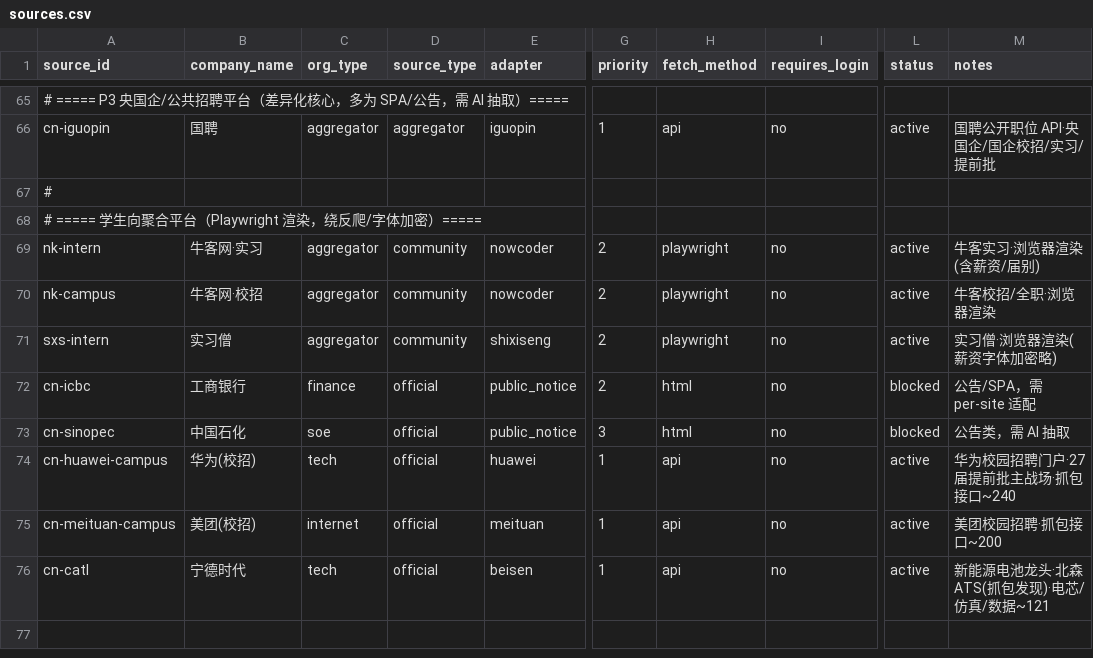
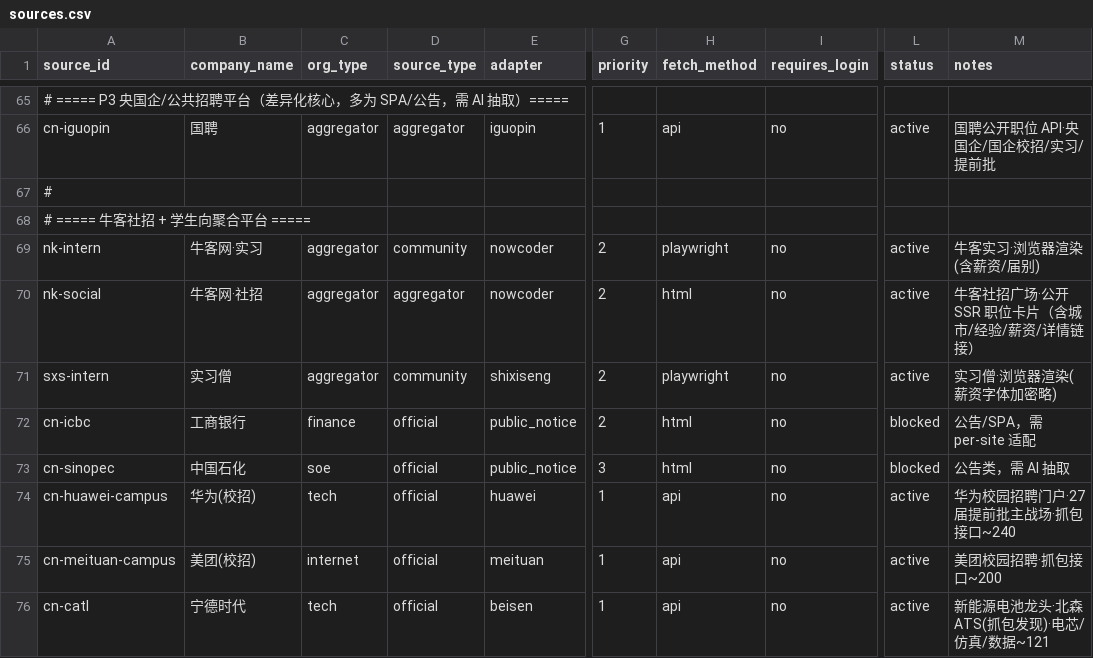
Before and after one commit to lxysaber/ai-agent-job-radar, a CSV file: config/sources.csv, drawn as a sheet; only a part is shown, gaps mark what is left out; the diff names each change by its address in the sheet, - before the commit and + after, or states it on an @@ line.

Commit message:
feat: add nowcoder social job source

```diff
--- a/config/sources.csv
+++ b/config/sources.csv
-A68 (source_id): # ===== 学生向聚合平台（Playwright 渲染，绕反爬/字体加密）=====
+A68 (source_id): # ===== 牛客社招 + 学生向聚合平台 =====
-A70 (source_id): nk-campus
+A70 (source_id): nk-social
-B70 (company_name): 牛客网·校招
+B70 (company_name): 牛客网·社招
-D70 (source_type): community
+D70 (source_type): aggregator
-H70 (fetch_method): playwright
+H70 (fetch_method): html
-M70 (notes): 牛客校招/全职·浏览器渲染
+M70 (notes): 牛客社招广场·公开 SSR 职位卡片（含城市/经验/薪资/详情链接）
```
Also changed, not shown: 5 other files.
